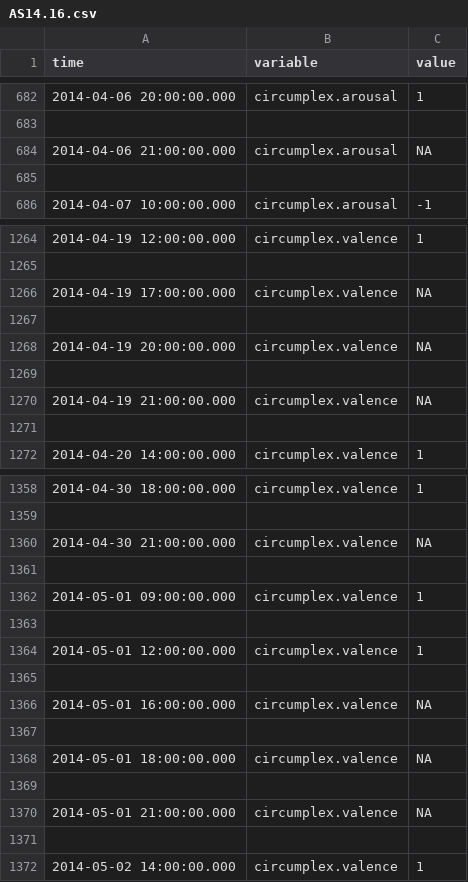
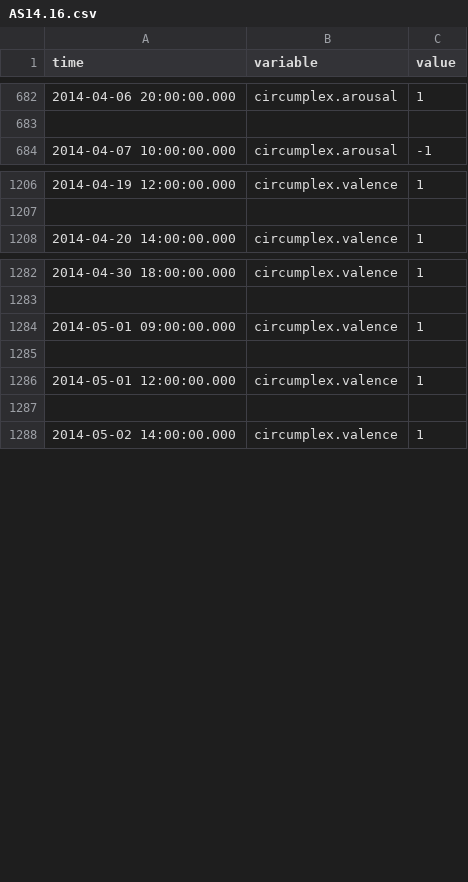
Before and after one commit to martaradzi/DataMiningTechniques, a CSV file: Assignment1-Advanced/data/AS14.16.csv, drawn as a sheet; only a part is shown, gaps mark what is left out; the diff covers the shown part only.

Commit message:
Deleted Rows with No value

```diff
--- a/Assignment1-Advanced/data/AS14.16.csv
+++ b/Assignment1-Advanced/data/AS14.16.csv
@@ -683,4 +683,2 @@ time,variable,value
 
-2014-04-06 21:00:00.000,circumplex.arousal,NA
-
 2014-04-07 10:00:00.000,circumplex.arousal,-1
@@ -1265,8 +1207,2 @@ time,variable,value
 
-2014-04-19 17:00:00.000,circumplex.valence,NA
-
-2014-04-19 20:00:00.000,circumplex.valence,NA
-
-2014-04-19 21:00:00.000,circumplex.valence,NA
-
 2014-04-20 14:00:00.000,circumplex.valence,1
@@ -1359,4 +1283,2 @@ time,variable,value
 
-2014-04-30 21:00:00.000,circumplex.valence,NA
-
 2014-05-01 09:00:00.000,circumplex.valence,1
@@ -1365,8 +1287,2 @@ time,variable,value
 
-2014-05-01 16:00:00.000,circumplex.valence,NA
-
-2014-05-01 18:00:00.000,circumplex.valence,NA
-
-2014-05-01 21:00:00.000,circumplex.valence,NA
-
 2014-05-02 14:00:00.000,circumplex.valence,1
```
Also changed, not shown: 70 removed rows elsewhere in this file, Assignment1-Advanced/data/AS14.15.csv, Assignment1-Advanced/data/AS14.17.csv, 14 other files.
